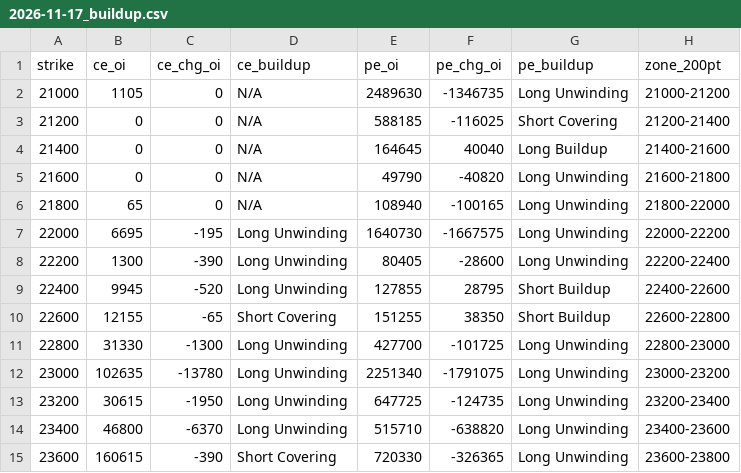
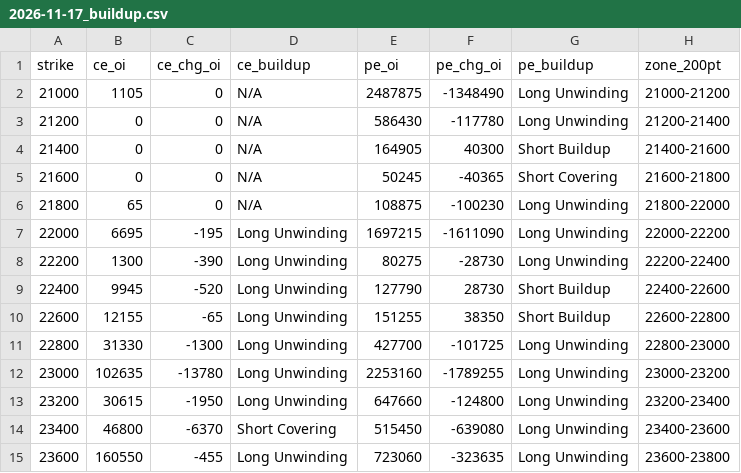
Before and after one commit to ddtambe/Nifty50_Options, a CSV file: data/2026-11-17/2026-11-17_buildup.csv, drawn as a sheet; only a part is shown; the diff covers the shown part only.

```diff
--- a/data/2026-11-17/2026-11-17_buildup.csv
+++ b/data/2026-11-17/2026-11-17_buildup.csv
@@ -1,15 +1,15 @@
 strike,ce_oi,ce_chg_oi,ce_buildup,pe_oi,pe_chg_oi,pe_buildup,zone_200pt
-21000,1105,0,N/A,2489630,-1346735,Long Unwinding,21000-21200
-21200,0,0,N/A,588185,-116025,Short Covering,21200-21400
-21400,0,0,N/A,164645,40040,Long Buildup,21400-21600
-21600,0,0,N/A,49790,-40820,Long Unwinding,21600-21800
-21800,65,0,N/A,108940,-100165,Long Unwinding,21800-22000
-22000,6695,-195,Long Unwinding,1640730,-1667575,Long Unwinding,22000-22200
-22200,1300,-390,Long Unwinding,80405,-28600,Long Unwinding,22200-22400
-22400,9945,-520,Long Unwinding,127855,28795,Short Buildup,22400-22600
-22600,12155,-65,Short Covering,151255,38350,Short Buildup,22600-22800
+21000,1105,0,N/A,2487875,-1348490,Long Unwinding,21000-21200
+21200,0,0,N/A,586430,-117780,Long Unwinding,21200-21400
+21400,0,0,N/A,164905,40300,Short Buildup,21400-21600
+21600,0,0,N/A,50245,-40365,Short Covering,21600-21800
+21800,65,0,N/A,108875,-100230,Long Unwinding,21800-22000
+22000,6695,-195,Long Unwinding,1697215,-1611090,Long Unwinding,22000-22200
+22200,1300,-390,Long Unwinding,80275,-28730,Long Unwinding,22200-22400
+22400,9945,-520,Long Unwinding,127790,28730,Short Buildup,22400-22600
+22600,12155,-65,Long Unwinding,151255,38350,Short Buildup,22600-22800
 22800,31330,-1300,Long Unwinding,427700,-101725,Long Unwinding,22800-23000
-23000,102635,-13780,Long Unwinding,2251340,-1791075,Long Unwinding,23000-23200
-23200,30615,-1950,Long Unwinding,647725,-124735,Long Unwinding,23200-23400
-23400,46800,-6370,Long Unwinding,515710,-638820,Long Unwinding,23400-23600
-23600,160615,-390,Short Covering,720330,-326365,Long Unwinding,23600-23800
+23000,102635,-13780,Long Unwinding,2253160,-1789255,Long Unwinding,23000-23200
+23200,30615,-1950,Long Unwinding,647660,-124800,Long Unwinding,23200-23400
+23400,46800,-6370,Short Covering,515450,-639080,Long Unwinding,23400-23600
+23600,160550,-455,Long Unwinding,723060,-323635,Long Unwinding,23600-23800
```
Also changed, not shown: 78 edited cells elsewhere in this file, data/2026-11-17/2026-11-17_raw.csv, data/2026-11-17/2026-11-23_raw.csv, 7 other files.
